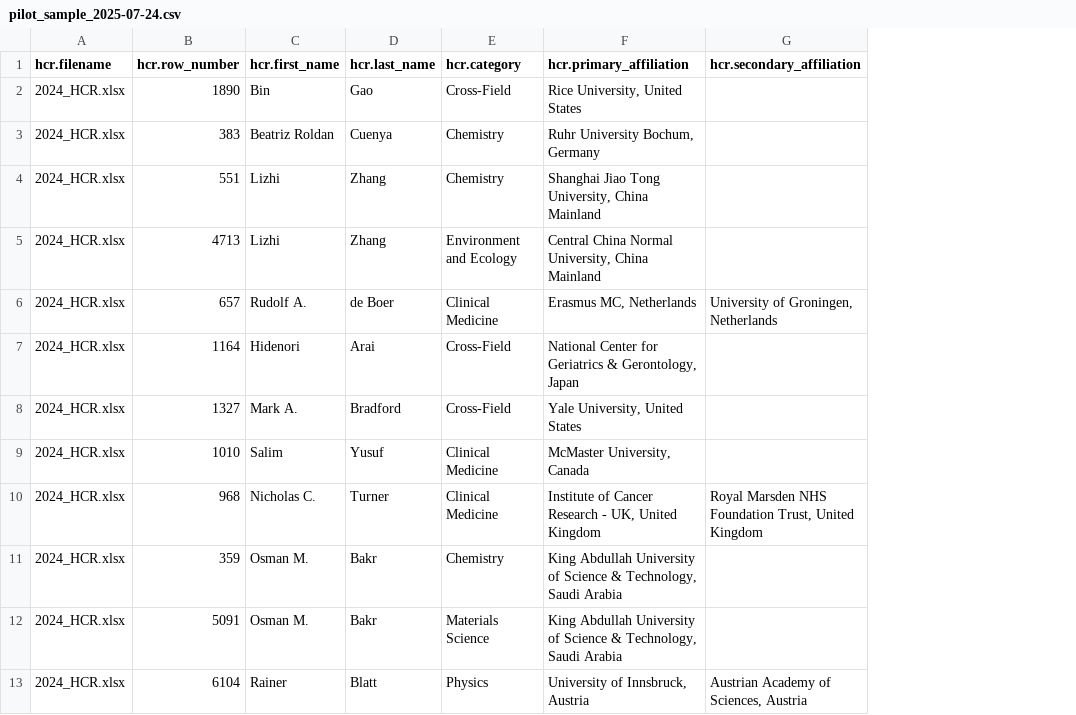
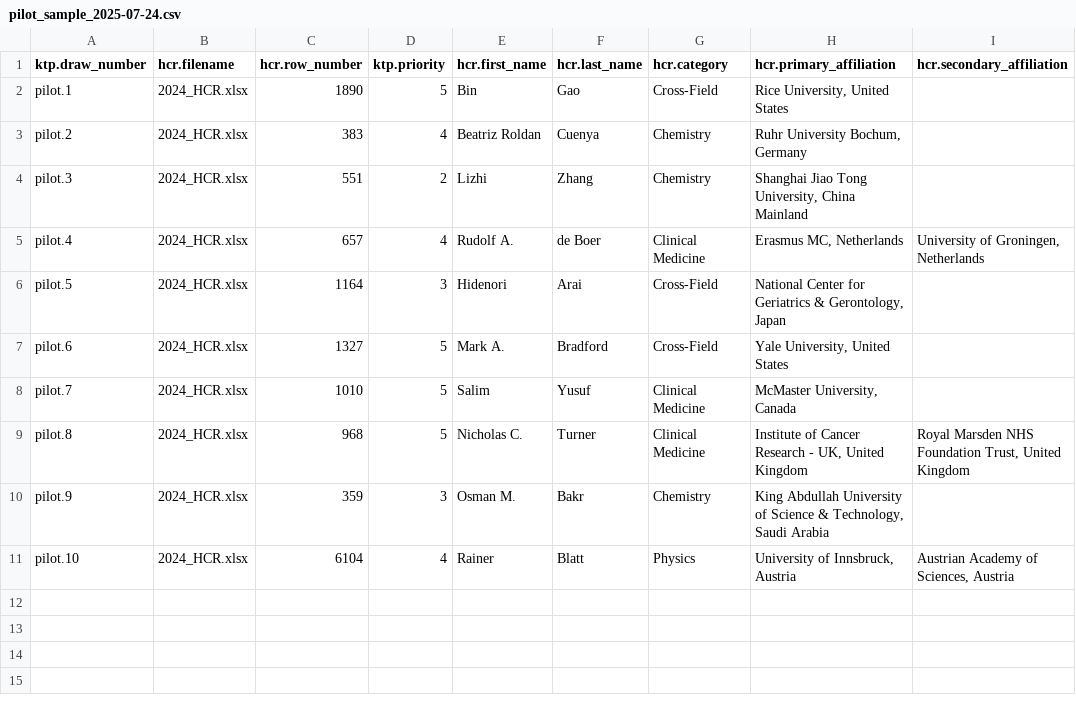
Before and after one commit to paveljee/research-integrity-ktp, a CSV file: analyses/2025-12-23_pilot_sampler/pilot_sample_2025-07-24.csv, drawn as a sheet; removed rows and columns are numbered as before the commit, all else as after; the diff names each change by its address in the sheet, - before the commit and + after, or states it on an @@ line.

Commit message:
pilot sampler: rm additional rows and add draw numbers
See comment in updated pilot_sampler.py

This also adds affiliation priority without
sorting by it, and in passing sets default
affiliation sort to None which means NOT
generate column.

```diff
--- a/analyses/2025-12-23_pilot_sampler/pilot_sample_2025-07-24.csv
+++ b/analyses/2025-12-23_pilot_sampler/pilot_sample_2025-07-24.csv
+column A (ktp.draw_number), rows 2-11: pilot.1 | pilot.2 | pilot.3 | pilot.4 | pilot.5 | pilot.6 | pilot.7 | pilot.8 | pilot.9 | pilot.10
+column D (ktp.priority), rows 2-11: 5 | 4 | 2 | 4 | 3 | 5 | 5 | 5 | 3 | 4
-row 5: 2024_HCR.xlsx | 4713 | Lizhi | Zhang | Environment and Ecology | Central China Normal University, China Mainland
-row 12: 2024_HCR.xlsx | 5091 | Osman M. | Bakr | Materials Science | King Abdullah University of Science & Technology, Saudi Arabia
```
Also changed, not shown: 1 other file.
